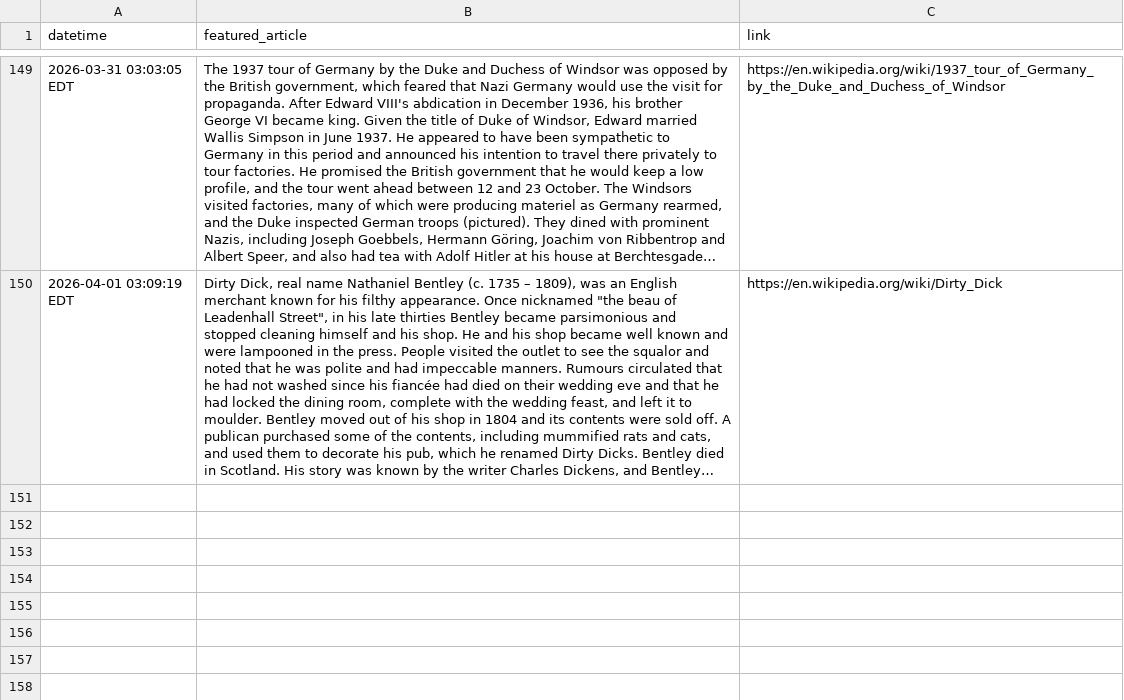
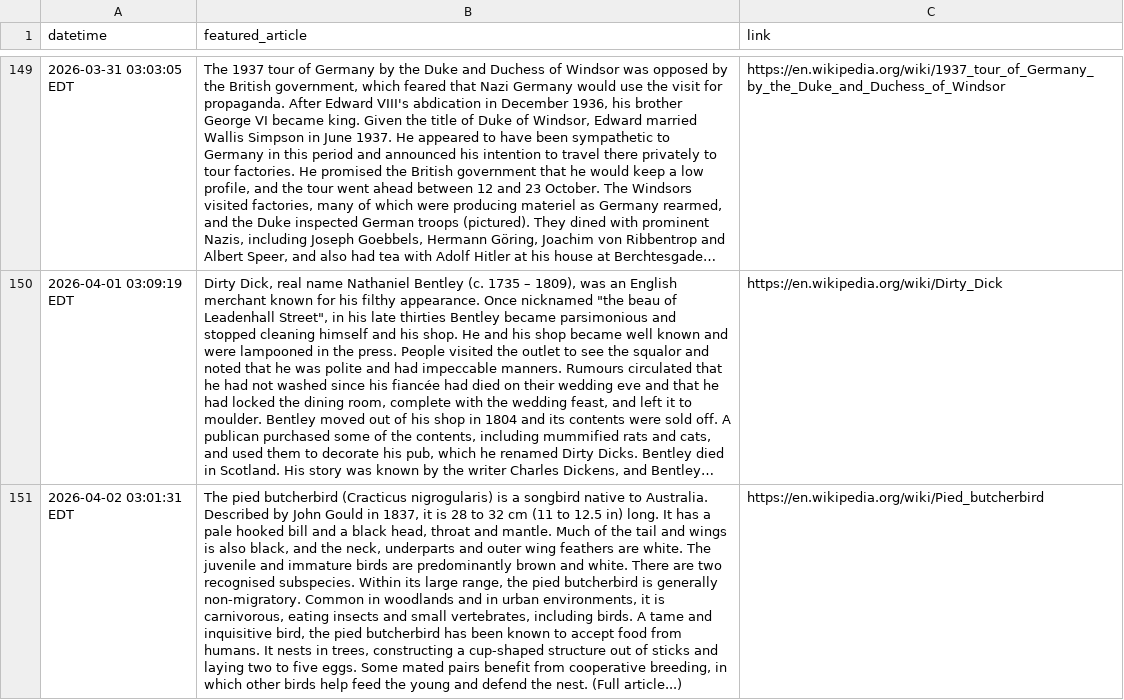
Before and after one commit to endri7k/wikipedia_daily, a CSV file: data/wikipedia_daily.csv, drawn as a sheet; only a part is shown, gaps mark what is left out; long unchanged cells end in …; the diff names each change by its address in the sheet, - before the commit and + after, or states it on an @@ line.

```diff
--- a/data/wikipedia_daily.csv
+++ b/data/wikipedia_daily.csv
+row 151: 2026-04-02 03:01:31 EDT | The pied butcherbird (Cracticus nigrogularis) is a songbird native to Australia. Described by John Gould in 1837, it is 28 to 32 cm (11 to 12.5 in) long. It has a pale hooked bill and a black head, throat and mantle. Much of the tail and wings is also black, and the neck, underparts and outer wing feathers are white. The juvenile and immature birds are predominantly brown and white. There are two recognised subspecies. Within its large range, the pied butcherbird is generally non-migratory. Common in woodlands and in urban environments, it is carnivorous, eating insects and small vertebrates, including birds. A tame and inquisitive bird, the pied butcherbird has been known to accept food from humans. It nests in trees, constructing a cup-shaped structure out of sticks and laying two to five eggs. Some mated pairs benefit from cooperative breeding, in which other birds help feed the young and defend the nest. (Full article...) | https://en.wikipedia.org/wiki/Pied_butcherbird
```
